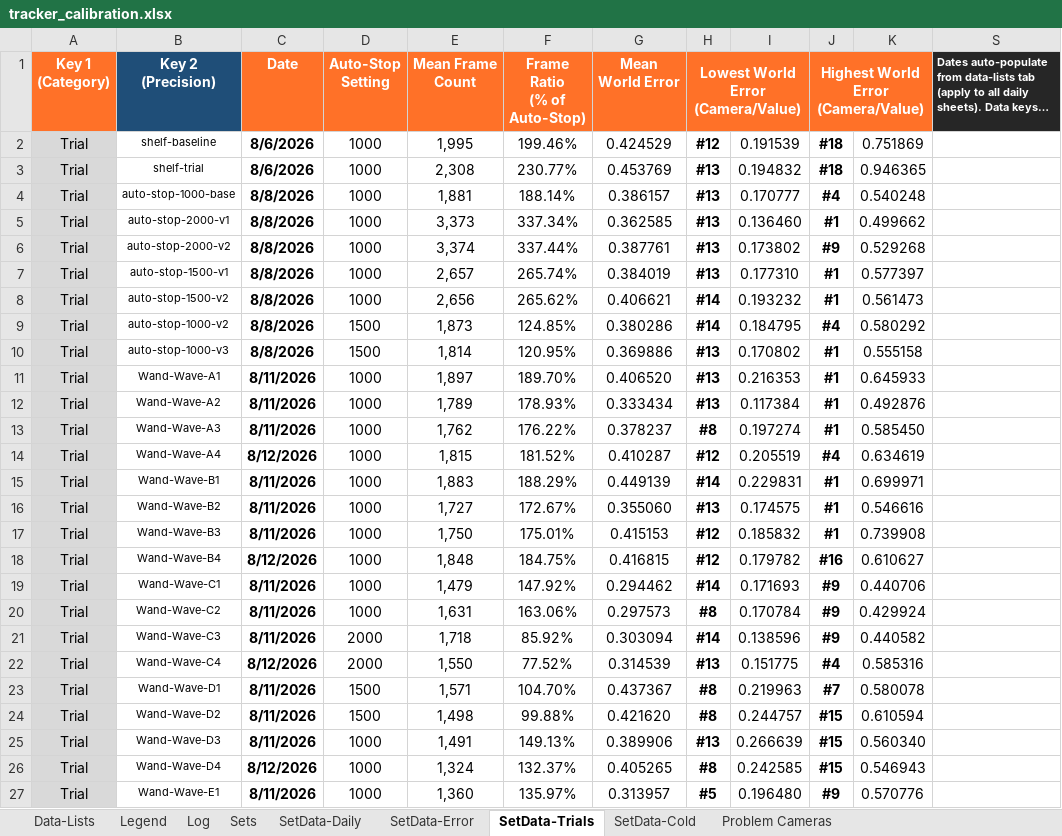
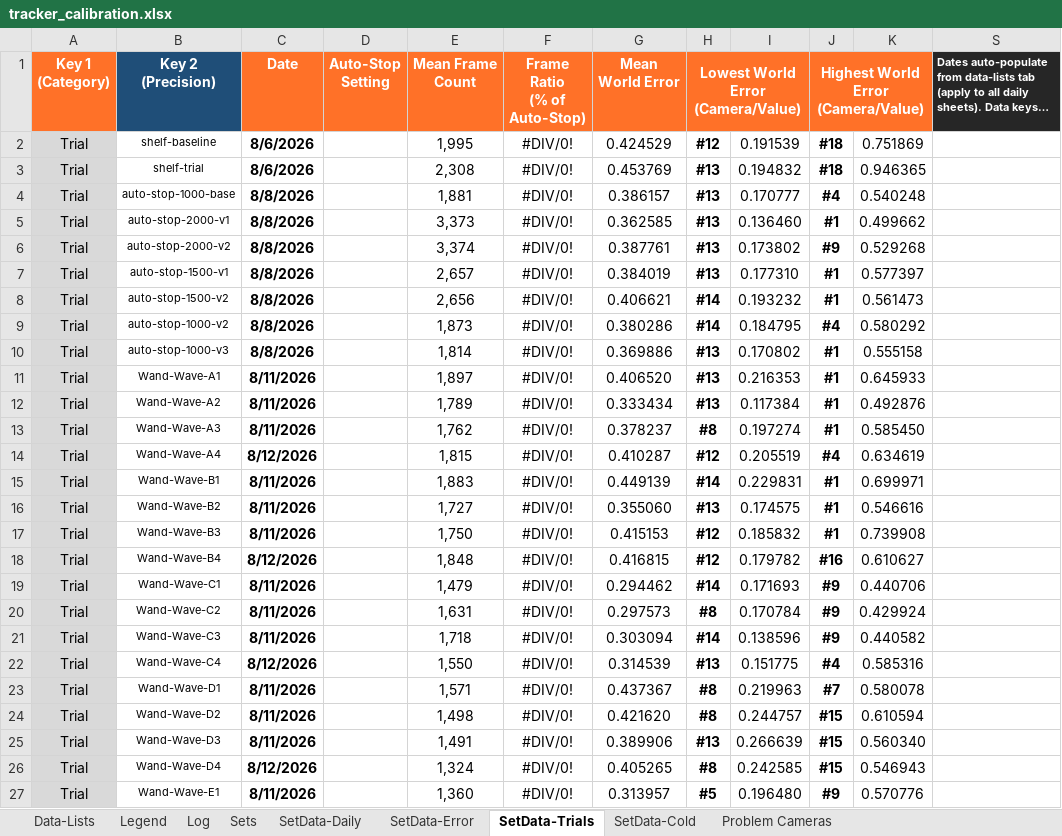
Before and after one commit to newwby/vicon-documentation, an Excel workbook: Data/tracker_calibration.xlsx, sheet SetData-Trials, drawn as a sheet; only a part is shown; long unchanged cells end in …; values as stored, in another font and other column widths than the file's, no borders; conditional formats not drawn; the diff covers the shown part only; the diff names each change by its address in the sheet, - before the commit and + after, or states it on an @@ line.

```diff
--- a/Data/tracker_calibration.xlsx (sheet SetData-Trials)
+++ b/Data/tracker_calibration.xlsx (sheet SetData-Trials)
-D2:D8 (Auto-Stop Setting): 1000
+D2:D8 (Auto-Stop Setting): (empty)
-F2 (Frame Ratio (% of Auto-Stop)): 199.46%
+F2 (Frame Ratio (% of Auto-Stop)): #DIV/0!
-F3 (Frame Ratio (% of Auto-Stop)): 230.77%
+F3 (Frame Ratio (% of Auto-Stop)): #DIV/0!
-F4 (Frame Ratio (% of Auto-Stop)): 188.14%
+F4 (Frame Ratio (% of Auto-Stop)): #DIV/0!
-F5 (Frame Ratio (% of Auto-Stop)): 337.34%
+F5 (Frame Ratio (% of Auto-Stop)): #DIV/0!
-F6 (Frame Ratio (% of Auto-Stop)): 337.44%
+F6 (Frame Ratio (% of Auto-Stop)): #DIV/0!
-F7 (Frame Ratio (% of Auto-Stop)): 265.74%
+F7 (Frame Ratio (% of Auto-Stop)): #DIV/0!
-F8 (Frame Ratio (% of Auto-Stop)): 265.62%
+F8 (Frame Ratio (% of Auto-Stop)): #DIV/0!
-D9:D10 (Auto-Stop Setting): 1500
+D9:D10 (Auto-Stop Setting): (empty)
-F9 (Frame Ratio (% of Auto-Stop)): 124.85%
+F9 (Frame Ratio (% of Auto-Stop)): #DIV/0!
-F10 (Frame Ratio (% of Auto-Stop)): 120.95%
+F10 (Frame Ratio (% of Auto-Stop)): #DIV/0!
-D11:D20 (Auto-Stop Setting): 1000
+D11:D20 (Auto-Stop Setting): (empty)
-F11 (Frame Ratio (% of Auto-Stop)): 189.70%
+F11 (Frame Ratio (% of Auto-Stop)): #DIV/0!
-F12 (Frame Ratio (% of Auto-Stop)): 178.93%
+F12 (Frame Ratio (% of Auto-Stop)): #DIV/0!
-F13 (Frame Ratio (% of Auto-Stop)): 176.22%
+F13 (Frame Ratio (% of Auto-Stop)): #DIV/0!
-F14 (Frame Ratio (% of Auto-Stop)): 181.52%
+F14 (Frame Ratio (% of Auto-Stop)): #DIV/0!
-F15 (Frame Ratio (% of Auto-Stop)): 188.29%
+F15 (Frame Ratio (% of Auto-Stop)): #DIV/0!
-F16 (Frame Ratio (% of Auto-Stop)): 172.67%
+F16 (Frame Ratio (% of Auto-Stop)): #DIV/0!
-F17 (Frame Ratio (% of Auto-Stop)): 175.01%
+F17 (Frame Ratio (% of Auto-Stop)): #DIV/0!
-F18 (Frame Ratio (% of Auto-Stop)): 184.75%
+F18 (Frame Ratio (% of Auto-Stop)): #DIV/0!
-F19 (Frame Ratio (% of Auto-Stop)): 147.92%
+F19 (Frame Ratio (% of Auto-Stop)): #DIV/0!
-F20 (Frame Ratio (% of Auto-Stop)): 163.06%
+F20 (Frame Ratio (% of Auto-Stop)): #DIV/0!
-D21:D22 (Auto-Stop Setting): 2000
+D21:D22 (Auto-Stop Setting): (empty)
-F21 (Frame Ratio (% of Auto-Stop)): 85.92%
+F21 (Frame Ratio (% of Auto-Stop)): #DIV/0!
-F22 (Frame Ratio (% of Auto-Stop)): 77.52%
+F22 (Frame Ratio (% of Auto-Stop)): #DIV/0!
-D23:D24 (Auto-Stop Setting): 1500
+D23:D24 (Auto-Stop Setting): (empty)
-F23 (Frame Ratio (% of Auto-Stop)): 104.70%
+F23 (Frame Ratio (% of Auto-Stop)): #DIV/0!
-F24 (Frame Ratio (% of Auto-Stop)): 99.88%
+F24 (Frame Ratio (% of Auto-Stop)): #DIV/0!
-D25:D27 (Auto-Stop Setting): 1000
+D25:D27 (Auto-Stop Setting): (empty)
-F25 (Frame Ratio (% of Auto-Stop)): 149.13%
+F25 (Frame Ratio (% of Auto-Stop)): #DIV/0!
-F26 (Frame Ratio (% of Auto-Stop)): 132.37%
+F26 (Frame Ratio (% of Auto-Stop)): #DIV/0!
-F27 (Frame Ratio (% of Auto-Stop)): 135.97%
+F27 (Frame Ratio (% of Auto-Stop)): #DIV/0!
```
Also changed, not shown: 44 edited cells elsewhere in this sheet, sheet Log, sheet SetData-Daily, sheet Sets, sheet Problem Cameras, sheet SetData-Error, sheet SetData-Cold, 1 more sheet, 3 other files.
